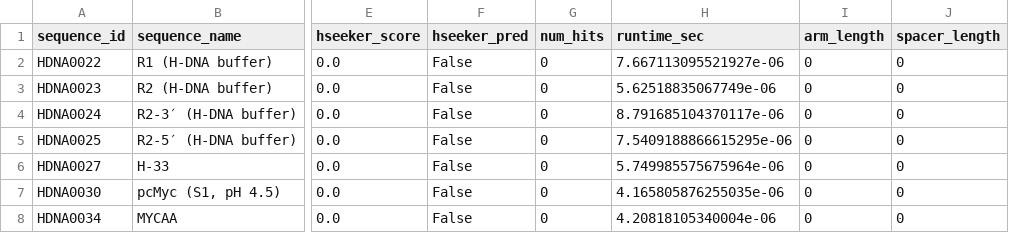
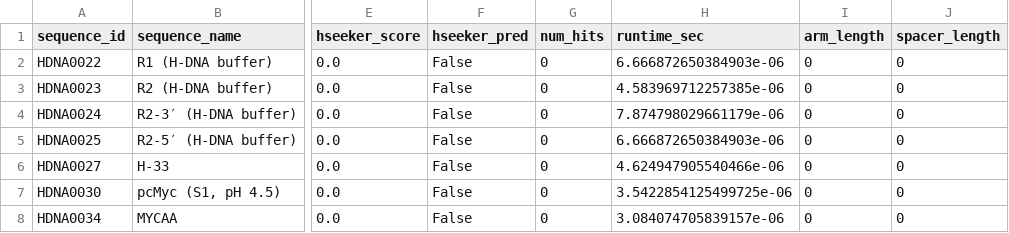
Before and after one commit to Georgakopoulos-Soares-lab/HSeeker, a CSV file: analysis/results/validation/validation_failure_inspection.csv, drawn as a sheet; only a part is shown, gaps mark what is left out; the diff names each change by its address in the sheet, - before the commit and + after, or states it on an @@ line.

```diff
--- a/analysis/results/validation/validation_failure_inspection.csv
+++ b/analysis/results/validation/validation_failure_inspection.csv
-H2 (runtime_sec): 7.667113095521927e-06
+H2 (runtime_sec): 6.666872650384903e-06
-H3 (runtime_sec): 5.62518835067749e-06
+H3 (runtime_sec): 4.583969712257385e-06
-H4 (runtime_sec): 8.791685104370117e-06
+H4 (runtime_sec): 7.874798029661179e-06
-H5 (runtime_sec): 7.5409188866615295e-06
+H5 (runtime_sec): 6.666872650384903e-06
-H6 (runtime_sec): 5.749985575675964e-06
+H6 (runtime_sec): 4.624947905540466e-06
-H7 (runtime_sec): 4.165805876255035e-06
+H7 (runtime_sec): 3.5422854125499725e-06
-H8 (runtime_sec): 4.20818105340004e-06
+H8 (runtime_sec): 3.084074705839157e-06
```
Also changed, not shown: analysis/results/validation/hseeker_default_predictions.csv, analysis/results/validation/triplex_comparison.csv, 9 other files.
